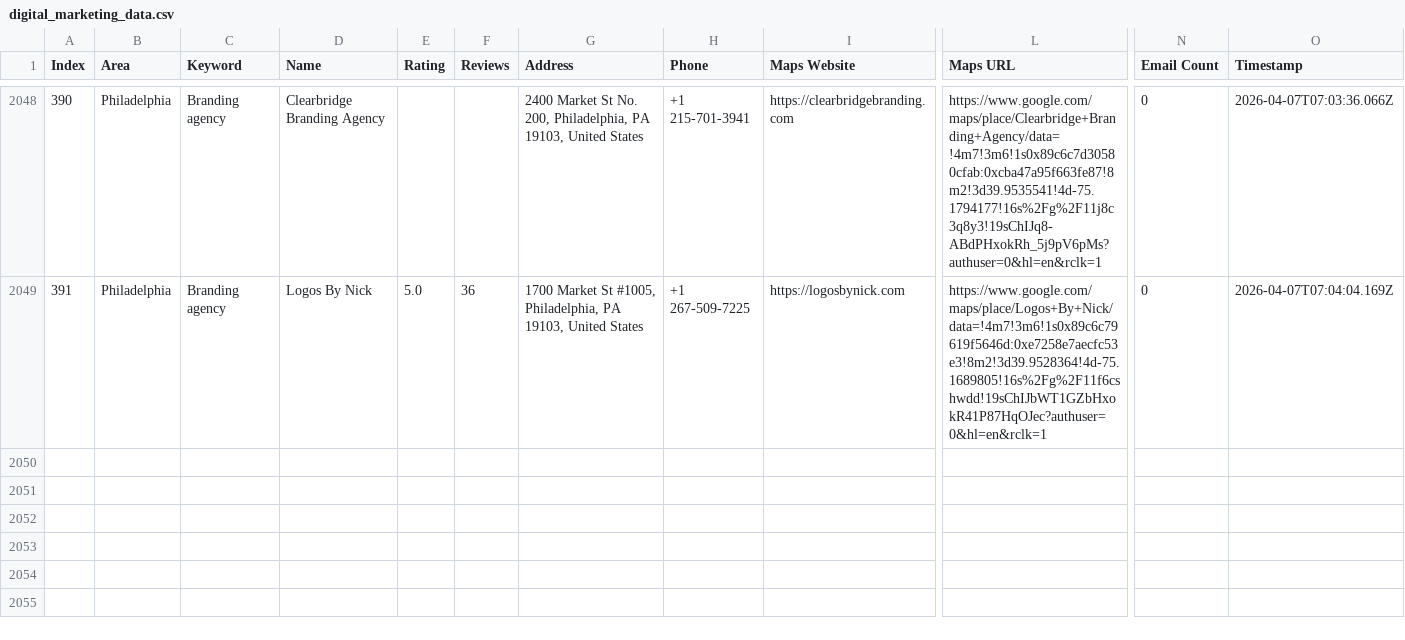
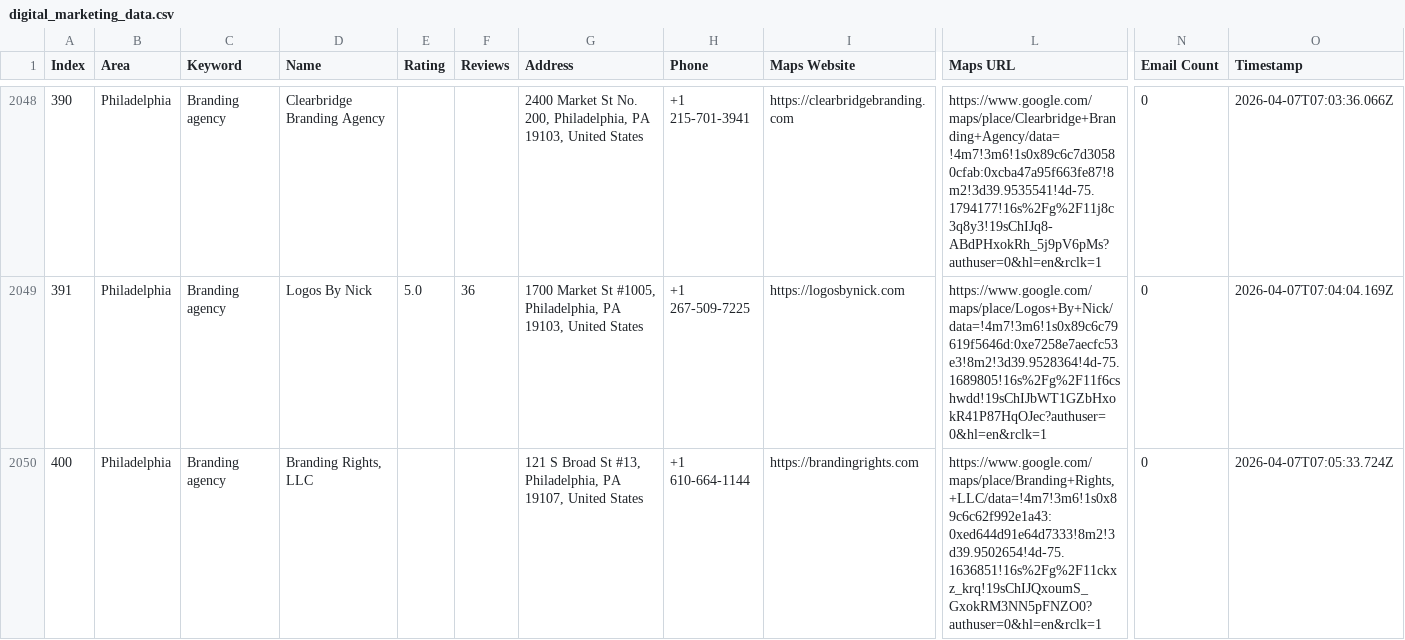
Before and after one commit to farhan281/cf-filler-with-captch-solver, a CSV file: digital_marketing_data.csv, drawn as a sheet; only a part is shown, gaps mark what is left out; rows hold the shown columns only; the diff names each change by its address in the sheet, - before the commit and + after, or states it on an @@ line.

```diff
--- a/digital_marketing_data.csv
+++ b/digital_marketing_data.csv
+row 2050: 400 | Philadelphia | Branding agency | Branding Rights, LLC |  |  | 121 S Broad St #13, Philadelphia, PA 19107, United States | +1 610-664-1144 | https://brandingrights.com | https://www.google.com/maps/place/Branding+Rights,+LLC/data=!4m7!3m6!1s0x89c6c62f992e1a43:0xed644d91e64d7333!8m2!3d39.9502654!4d-75.1636851!16s%2Fg%2F11ckxz_krq!19sChIJQxoumS_GxokRM3NN5pFNZO0?authuser=0&hl=en&rclk=1 | 0 | 2026-04-07T07:05:33.724Z
```
Also changed, not shown: 3 other files.
